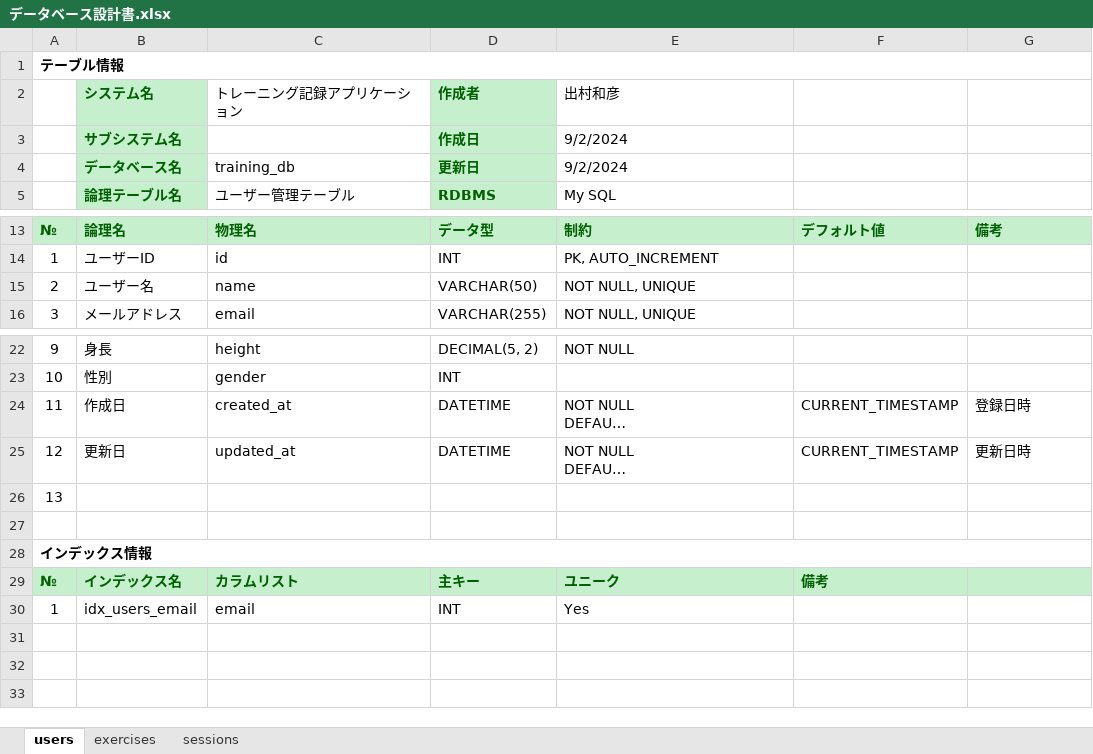
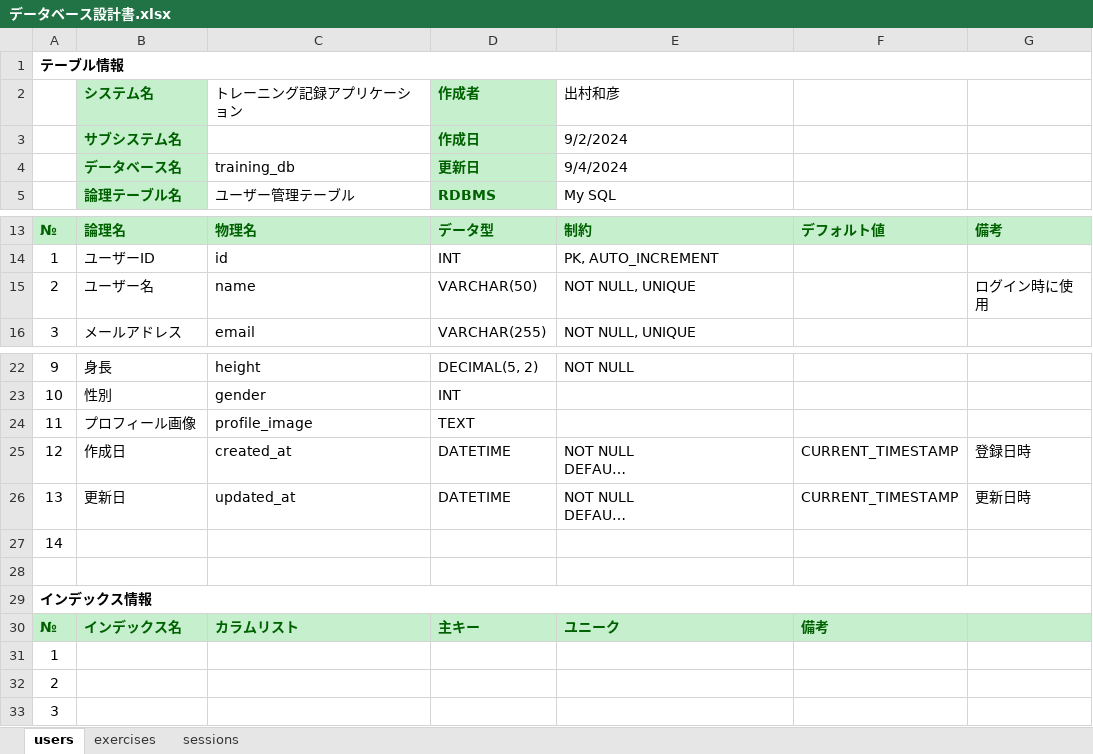
Before and after one commit to KAZ5298/TrainingRecordApp, an Excel workbook: ドキュメント/02 詳細設計/データベース設計書.xlsx, sheet users, drawn as a sheet; only a part is shown, gaps mark what is left out; long unchanged cells end in …; values as stored, in another font and other column widths than the file's, no borders; removed rows and columns are numbered as before the commit, all else as after; the diff names each change by its address in the sheet, - before the commit and + after, or states it on an @@ line.

```diff
--- a/ドキュメント/02 詳細設計/データベース設計書.xlsx (sheet users)
+++ b/ドキュメント/02 詳細設計/データベース設計書.xlsx (sheet users)
-E4 (出村和彦): 9/2/2024
+E4 (出村和彦): 9/4/2024
-G15: (empty)
+G15: ログイン時に使用
+row 24: 11 | プロフィール画像 | profile_image | TEXT
-A25: 11
+A25: 12
-A26: 12
+A26: 13
-A27: 13
+A27: 14
-row 30: 1 | idx_users_email | email | INT | Yes
+row 31: 1
+row 32: 2
+row 33: 3
```
Also changed, not shown: sheet exercises, sheet sessions, formulas that keep their value, ドキュメント/02 詳細設計/画面設計書.xlsx, 1 other file.
